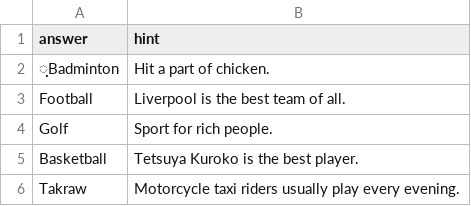
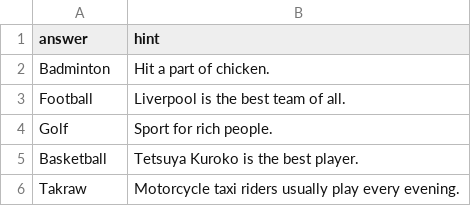
Before and after one commit to Tauhoo/the-internship, a CSV file: hangman/sport.csv, drawn as a sheet.

```diff
--- a/hangman/sport.csv
+++ b/hangman/sport.csv
@@ -1,3 +1,3 @@
 answer,hint
-ฺBadminton,Hit a part of chicken.
+Badminton,Hit a part of chicken.
 Football,Liverpool is the best team of all.
```
Also changed, not shown: 2 other files.
